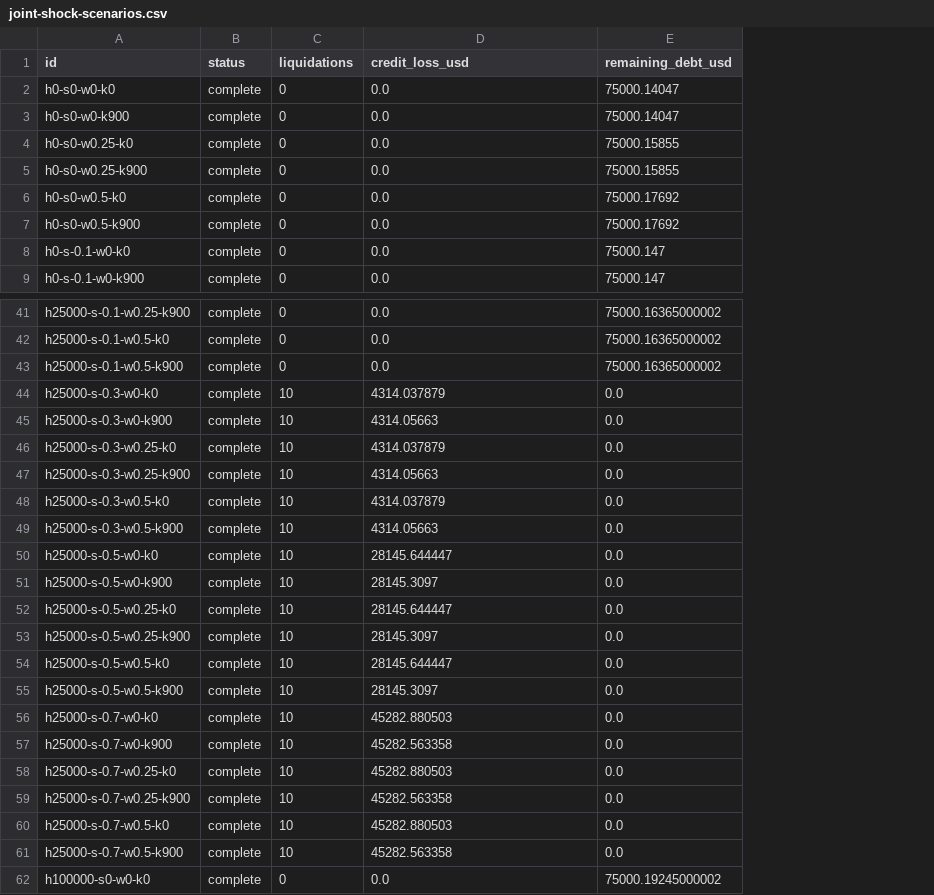
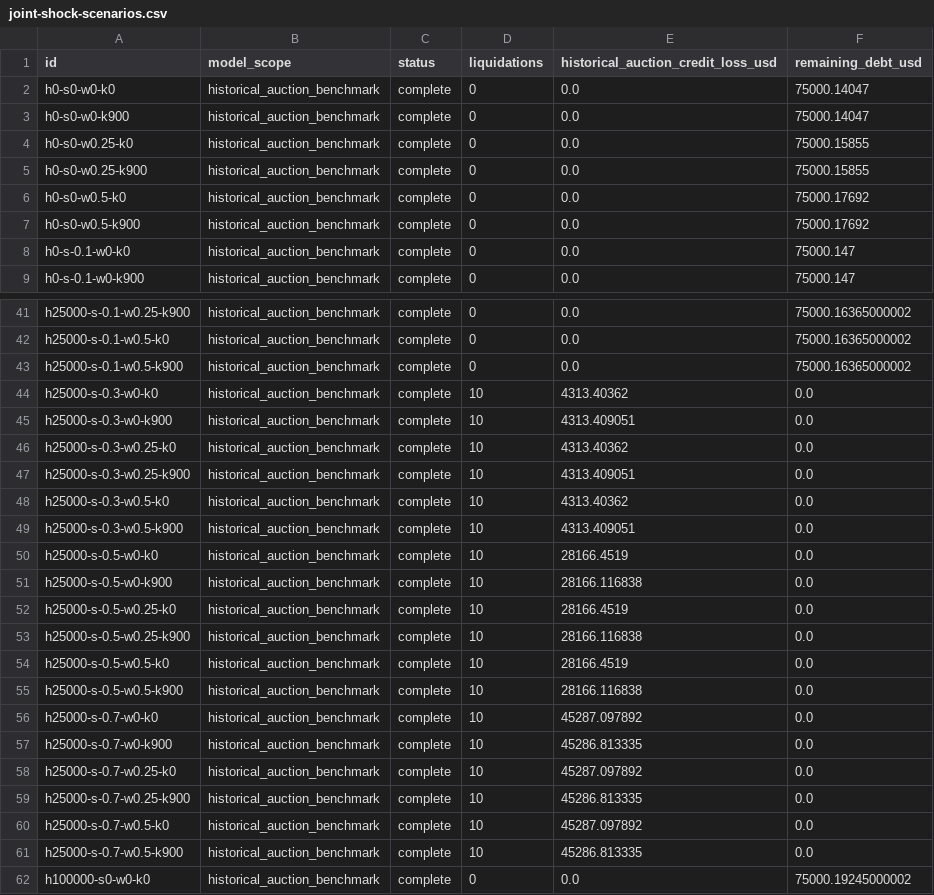
Before and after one commit to omnipair/dusk, a CSV file: docs/calibration/joint-shock-scenarios.csv, drawn as a sheet; only a part is shown, gaps mark what is left out; addresses are those after the commit; the diff covers the shown part only; the diff names each change by its address in the sheet, - before the commit and + after, or states it on an @@ line.

Commit message:
fix: distinguish historical replay from live insurance policy

```diff
--- a/docs/calibration/joint-shock-scenarios.csv
+++ b/docs/calibration/joint-shock-scenarios.csv
+column B (model_scope), rows 2-9: all historical_auction_benchmark; rows 41-62: all historical_auction_benchmark
-E1: credit_loss_usd
+E1: historical_auction_credit_loss_usd
-E44: 4314.037879
+E44: 4313.40362
-E45: 4314.05663
+E45: 4313.409051
-E46: 4314.037879
+E46: 4313.40362
-E47: 4314.05663
+E47: 4313.409051
-E48: 4314.037879
+E48: 4313.40362
-E49: 4314.05663
+E49: 4313.409051
-E50: 28145.644447
+E50: 28166.4519
-E51: 28145.3097
+E51: 28166.116838
-E52: 28145.644447
+E52: 28166.4519
-E53: 28145.3097
+E53: 28166.116838
-E54: 28145.644447
+E54: 28166.4519
-E55: 28145.3097
+E55: 28166.116838
-E56: 45282.880503
+E56: 45287.097892
-E57: 45282.563358
+E57: 45286.813335
-E58: 45282.880503
+E58: 45287.097892
-E59: 45282.563358
+E59: 45286.813335
-E60: 45282.880503
+E60: 45287.097892
-E61: 45282.563358
+E61: 45286.813335
```
Also changed, not shown: 27 edited cells elsewhere in this file, docs/calibration/joint-shock-insurance.csv, docs/calibration/joint-shock-main.csv, 6 other files.
